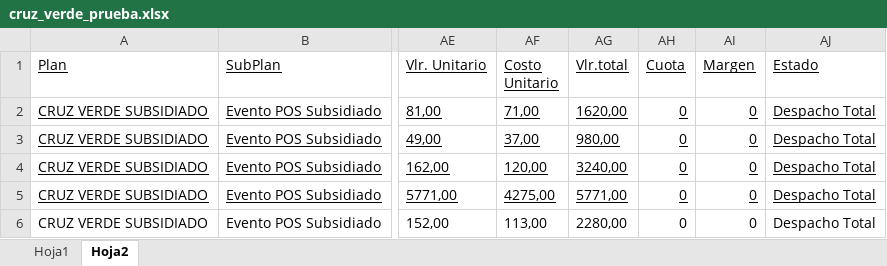
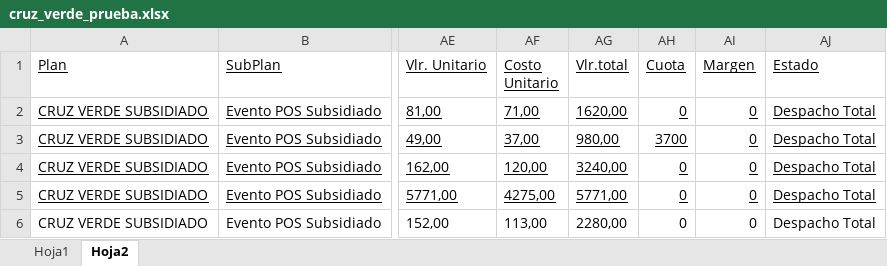
Before and after one commit to gregorc2/prueba, an Excel workbook: cruz_verde_prueba.xlsx, sheet Hoja2, drawn as a sheet; only a part is shown, gaps mark what is left out; values as stored, in another font and other column widths than the file's, no borders; the diff names each change by its address in the sheet, - before the commit and + after, or states it on an @@ line.

Commit message:
prueba con cuota

```diff
--- a/cruz_verde_prueba.xlsx (sheet Hoja2)
+++ b/cruz_verde_prueba.xlsx (sheet Hoja2)
-AH3 (Cuota): 0
+AH3 (Cuota): 3700
```
